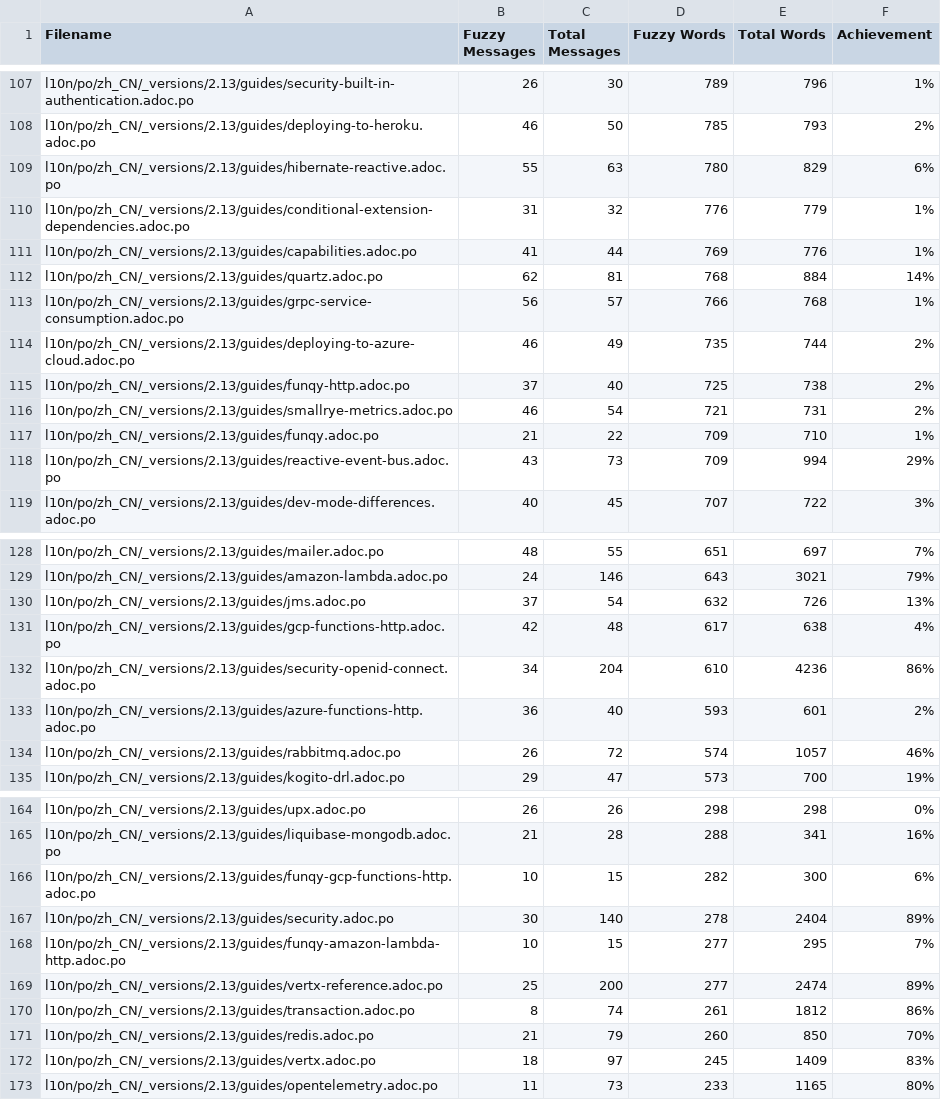
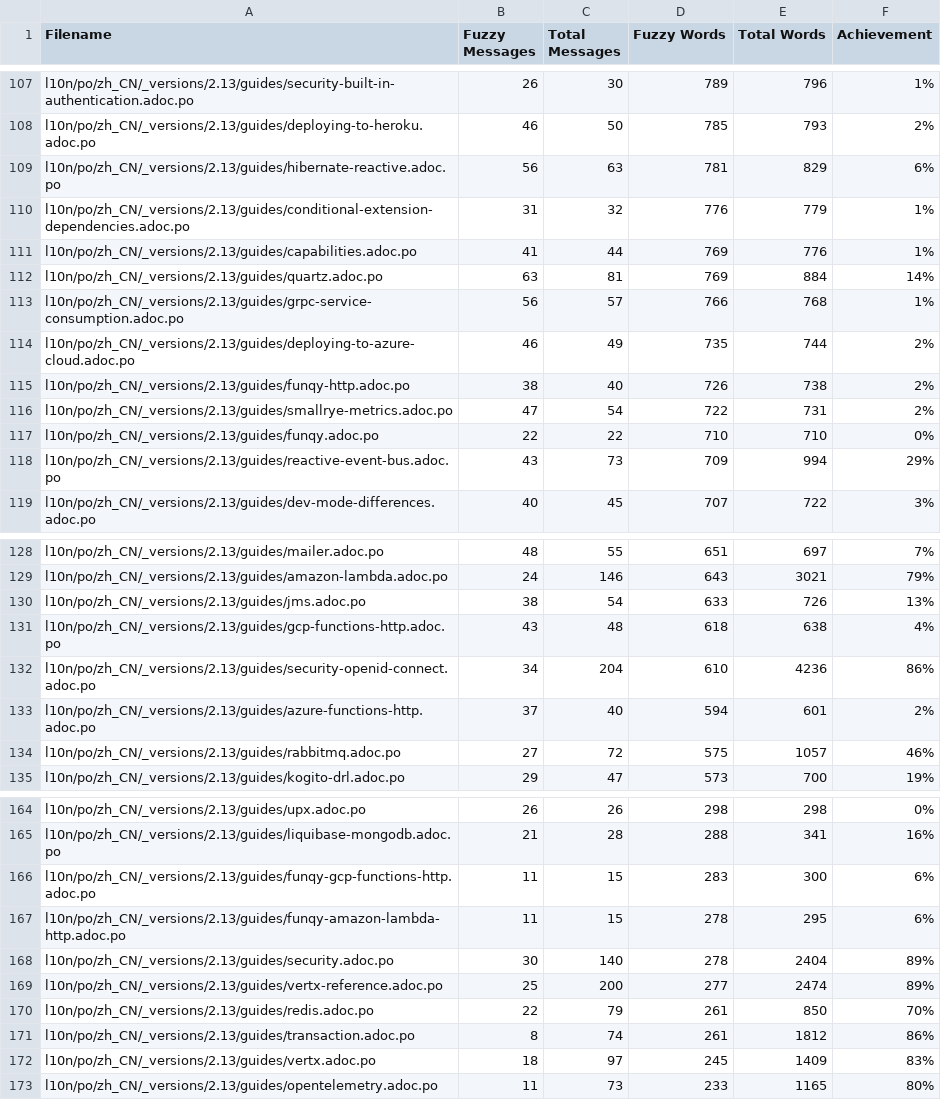
Before and after one commit to quarkusio/cn.quarkus.io, a CSV file: l10n/stats/2.13-guides-translation.csv, drawn as a sheet; only a part is shown, gaps mark what is left out; the diff covers the shown part only.

```diff
--- a/l10n/stats/2.13-guides-translation.csv
+++ b/l10n/stats/2.13-guides-translation.csv
@@ -108,11 +108,11 @@ l10n/po/zh_CN/_versions/2.13/guides/security-built-in-authentication.adoc.po, 26
 l10n/po/zh_CN/_versions/2.13/guides/deploying-to-heroku.adoc.po, 46, 50, 785, 793, 2%
-l10n/po/zh_CN/_versions/2.13/guides/hibernate-reactive.adoc.po, 55, 63, 780, 829, 6%
+l10n/po/zh_CN/_versions/2.13/guides/hibernate-reactive.adoc.po, 56, 63, 781, 829, 6%
 l10n/po/zh_CN/_versions/2.13/guides/conditional-extension-dependencies.adoc.po, 31, 32, 776, 779, 1%
 l10n/po/zh_CN/_versions/2.13/guides/capabilities.adoc.po, 41, 44, 769, 776, 1%
-l10n/po/zh_CN/_versions/2.13/guides/quartz.adoc.po, 62, 81, 768, 884, 14%
+l10n/po/zh_CN/_versions/2.13/guides/quartz.adoc.po, 63, 81, 769, 884, 14%
 l10n/po/zh_CN/_versions/2.13/guides/grpc-service-consumption.adoc.po, 56, 57, 766, 768, 1%
 l10n/po/zh_CN/_versions/2.13/guides/deploying-to-azure-cloud.adoc.po, 46, 49, 735, 744, 2%
-l10n/po/zh_CN/_versions/2.13/guides/funqy-http.adoc.po, 37, 40, 725, 738, 2%
-l10n/po/zh_CN/_versions/2.13/guides/smallrye-metrics.adoc.po, 46, 54, 721, 731, 2%
-l10n/po/zh_CN/_versions/2.13/guides/funqy.adoc.po, 21, 22, 709, 710, 1%
+l10n/po/zh_CN/_versions/2.13/guides/funqy-http.adoc.po, 38, 40, 726, 738, 2%
+l10n/po/zh_CN/_versions/2.13/guides/smallrye-metrics.adoc.po, 47, 54, 722, 731, 2%
+l10n/po/zh_CN/_versions/2.13/guides/funqy.adoc.po, 22, 22, 710, 710, 0%
 l10n/po/zh_CN/_versions/2.13/guides/reactive-event-bus.adoc.po, 43, 73, 709, 994, 29%
@@ -129,7 +129,7 @@ l10n/po/zh_CN/_versions/2.13/guides/mailer.adoc.po, 48, 55, 651, 697, 7%
 l10n/po/zh_CN/_versions/2.13/guides/amazon-lambda.adoc.po, 24, 146, 643, 3021, 79%
-l10n/po/zh_CN/_versions/2.13/guides/jms.adoc.po, 37, 54, 632, 726, 13%
-l10n/po/zh_CN/_versions/2.13/guides/gcp-functions-http.adoc.po, 42, 48, 617, 638, 4%
+l10n/po/zh_CN/_versions/2.13/guides/jms.adoc.po, 38, 54, 633, 726, 13%
+l10n/po/zh_CN/_versions/2.13/guides/gcp-functions-http.adoc.po, 43, 48, 618, 638, 4%
 l10n/po/zh_CN/_versions/2.13/guides/security-openid-connect.adoc.po, 34, 204, 610, 4236, 86%
-l10n/po/zh_CN/_versions/2.13/guides/azure-functions-http.adoc.po, 36, 40, 593, 601, 2%
-l10n/po/zh_CN/_versions/2.13/guides/rabbitmq.adoc.po, 26, 72, 574, 1057, 46%
+l10n/po/zh_CN/_versions/2.13/guides/azure-functions-http.adoc.po, 37, 40, 594, 601, 2%
+l10n/po/zh_CN/_versions/2.13/guides/rabbitmq.adoc.po, 27, 72, 575, 1057, 46%
 l10n/po/zh_CN/_versions/2.13/guides/kogito-drl.adoc.po, 29, 47, 573, 700, 19%
@@ -165,8 +165,8 @@ l10n/po/zh_CN/_versions/2.13/guides/upx.adoc.po, 26, 26, 298, 298, 0%
 l10n/po/zh_CN/_versions/2.13/guides/liquibase-mongodb.adoc.po, 21, 28, 288, 341, 16%
-l10n/po/zh_CN/_versions/2.13/guides/funqy-gcp-functions-http.adoc.po, 10, 15, 282, 300, 6%
+l10n/po/zh_CN/_versions/2.13/guides/funqy-gcp-functions-http.adoc.po, 11, 15, 283, 300, 6%
+l10n/po/zh_CN/_versions/2.13/guides/funqy-amazon-lambda-http.adoc.po, 11, 15, 278, 295, 6%
 l10n/po/zh_CN/_versions/2.13/guides/security.adoc.po, 30, 140, 278, 2404, 89%
-l10n/po/zh_CN/_versions/2.13/guides/funqy-amazon-lambda-http.adoc.po, 10, 15, 277, 295, 7%
 l10n/po/zh_CN/_versions/2.13/guides/vertx-reference.adoc.po, 25, 200, 277, 2474, 89%
+l10n/po/zh_CN/_versions/2.13/guides/redis.adoc.po, 22, 79, 261, 850, 70%
 l10n/po/zh_CN/_versions/2.13/guides/transaction.adoc.po, 8, 74, 261, 1812, 86%
-l10n/po/zh_CN/_versions/2.13/guides/redis.adoc.po, 21, 79, 260, 850, 70%
 l10n/po/zh_CN/_versions/2.13/guides/vertx.adoc.po, 18, 97, 245, 1409, 83%
```
Also changed, not shown: 34 edited cells elsewhere in this file, l10n/stats/2.16-guides-translation.csv, l10n/stats/latest-guides-translation.csv, 2 other files.
